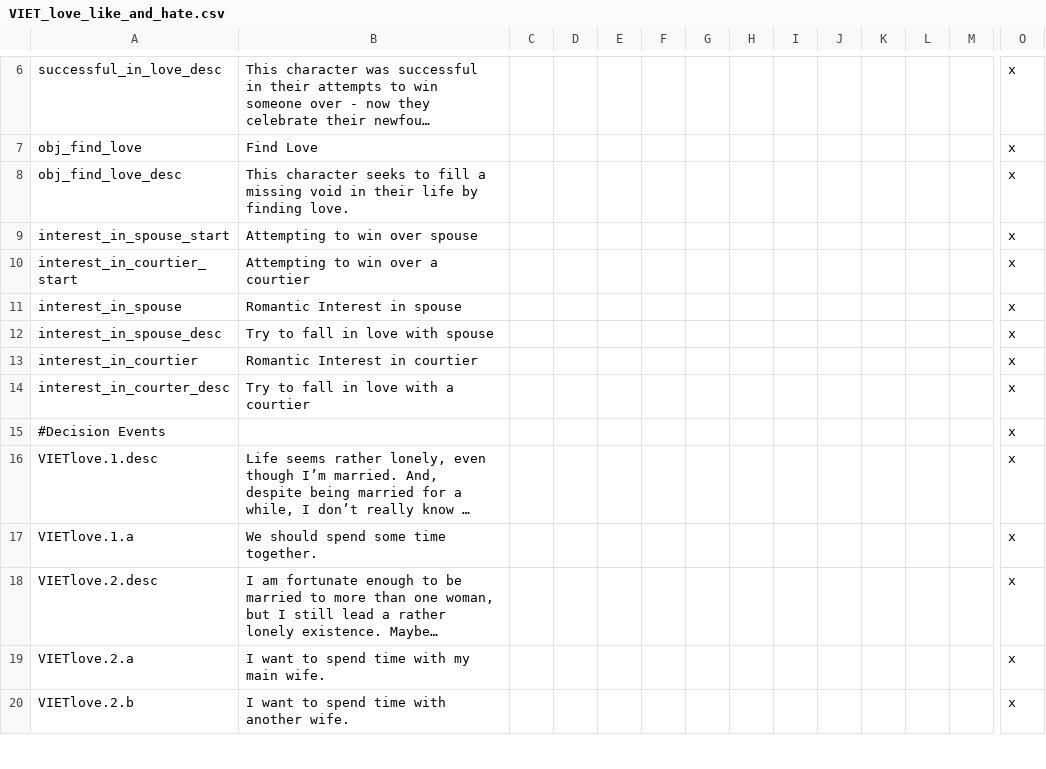
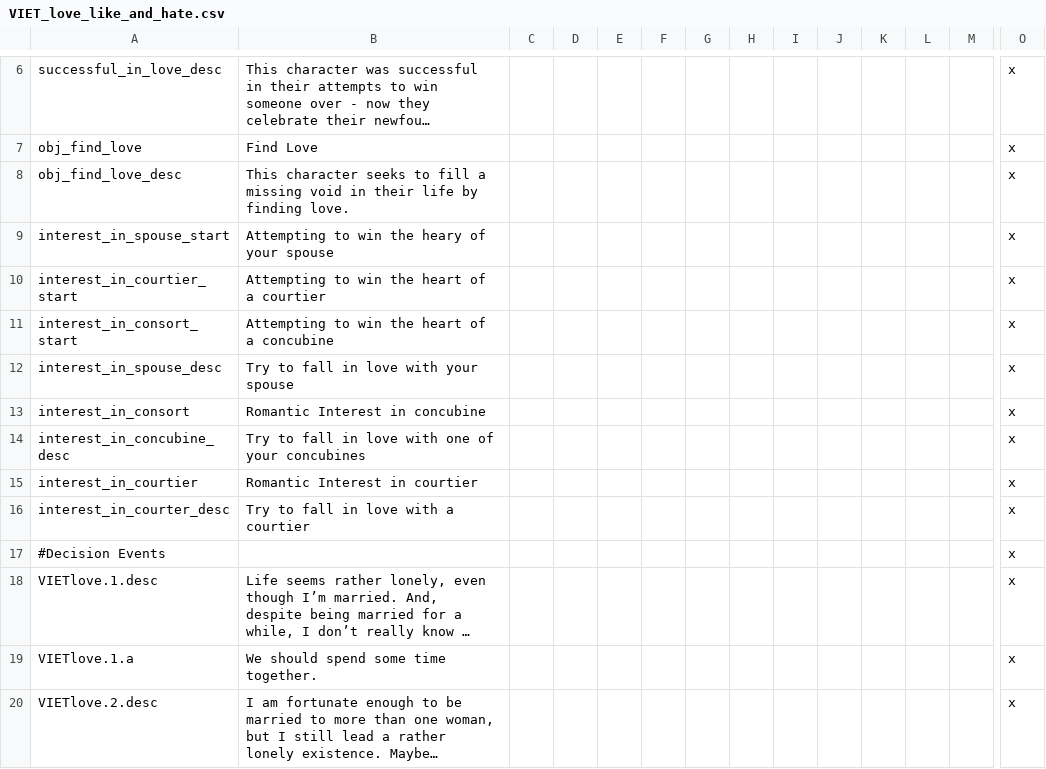
Before and after one commit to preslavb/lux-invicta-repository, a CSV file: localisation/VIET_love_like_and_hate.csv, drawn as a sheet; only a part is shown, gaps mark what is left out; the shorter side is filled out with more unchanged rows; long unchanged cells end in …; rows hold the shown columns only; the diff names each change by its address in the sheet, - before the commit and + after, or states it on an @@ line.

```diff
--- a/localisation/VIET_love_like_and_hate.csv
+++ b/localisation/VIET_love_like_and_hate.csv
-B9: Attempting to win over spouse
+B9: Attempting to win the heary of your spouse
-B10: Attempting to win over a courtier
+B10: Attempting to win the heart of a courtier
-A11: interest_in_spouse
+A11: interest_in_consort_start
-B11: Romantic Interest in spouse
+B11: Attempting to win the heart of a concubine
-B12: Try to fall in love with spouse
+B12: Try to fall in love with your spouse
+row 13: interest_in_consort | Romantic Interest in concubine |  |  |  |  |  |  |  |  |  |  |  | x
+row 14: interest_in_concubine_desc | Try to fall in love with one of your concubines |  |  |  |  |  |  |  |  |  |  |  | x
```
Also changed, not shown: 2 other files.
